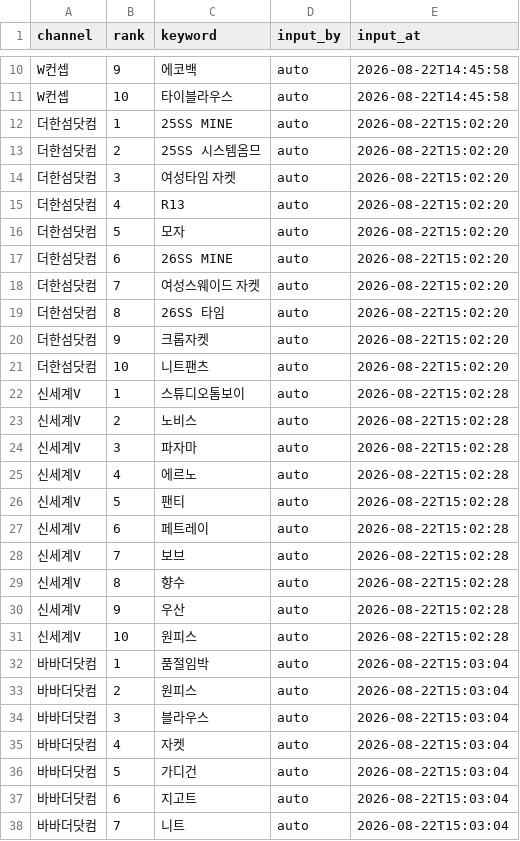
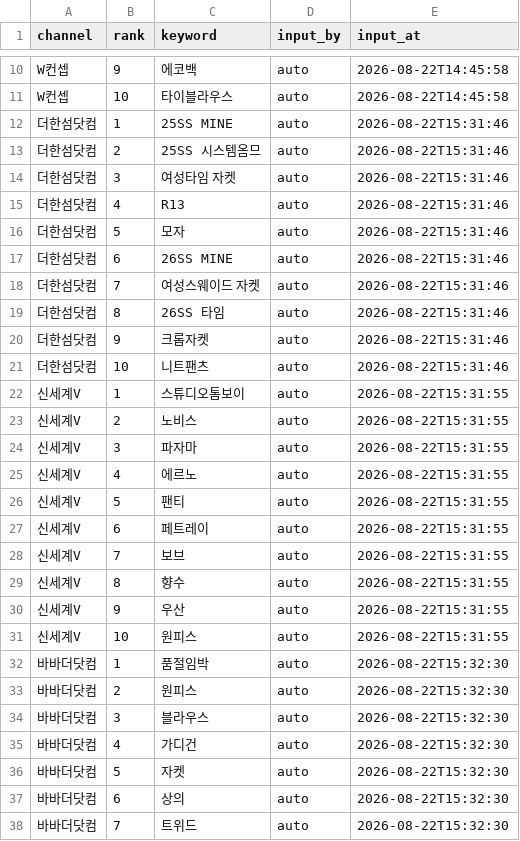
Before and after one commit to performanceteam12-sketch/babathe-trend-dashboard, a CSV file: data/app_search/2026-08-22.csv, drawn as a sheet; only a part is shown, gaps mark what is left out; the diff covers the shown part only.

```diff
--- a/data/app_search/2026-08-22.csv
+++ b/data/app_search/2026-08-22.csv
@@ -11,28 +11,28 @@ W컨셉,9,에코백,auto,2026-08-22T14:45:58
 W컨셉,10,타이블라우스,auto,2026-08-22T14:45:58
-더한섬닷컴,1,25SS MINE,auto,2026-08-22T15:02:20
-더한섬닷컴,2,25SS 시스템옴므,auto,2026-08-22T15:02:20
-더한섬닷컴,3,여성타임 자켓,auto,2026-08-22T15:02:20
-더한섬닷컴,4,R13,auto,2026-08-22T15:02:20
-더한섬닷컴,5,모자,auto,2026-08-22T15:02:20
-더한섬닷컴,6,26SS MINE,auto,2026-08-22T15:02:20
-더한섬닷컴,7,여성스웨이드 자켓,auto,2026-08-22T15:02:20
-더한섬닷컴,8,26SS 타임,auto,2026-08-22T15:02:20
-더한섬닷컴,9,크롭자켓,auto,2026-08-22T15:02:20
-더한섬닷컴,10,니트팬츠,auto,2026-08-22T15:02:20
-신세계V,1,스튜디오톰보이,auto,2026-08-22T15:02:28
-신세계V,2,노비스,auto,2026-08-22T15:02:28
-신세계V,3,파자마,auto,2026-08-22T15:02:28
-신세계V,4,에르노,auto,2026-08-22T15:02:28
-신세계V,5,팬티,auto,2026-08-22T15:02:28
-신세계V,6,페트레이,auto,2026-08-22T15:02:28
-신세계V,7,보브,auto,2026-08-22T15:02:28
-신세계V,8,향수,auto,2026-08-22T15:02:28
-신세계V,9,우산,auto,2026-08-22T15:02:28
-신세계V,10,원피스,auto,2026-08-22T15:02:28
-바바더닷컴,1,품절임박,auto,2026-08-22T15:03:04
-바바더닷컴,2,원피스,auto,2026-08-22T15:03:04
-바바더닷컴,3,블라우스,auto,2026-08-22T15:03:04
-바바더닷컴,4,자켓,auto,2026-08-22T15:03:04
-바바더닷컴,5,가디건,auto,2026-08-22T15:03:04
-바바더닷컴,6,지고트,auto,2026-08-22T15:03:04
-바바더닷컴,7,니트,auto,2026-08-22T15:03:04
+더한섬닷컴,1,25SS MINE,auto,2026-08-22T15:31:46
+더한섬닷컴,2,25SS 시스템옴므,auto,2026-08-22T15:31:46
+더한섬닷컴,3,여성타임 자켓,auto,2026-08-22T15:31:46
+더한섬닷컴,4,R13,auto,2026-08-22T15:31:46
+더한섬닷컴,5,모자,auto,2026-08-22T15:31:46
+더한섬닷컴,6,26SS MINE,auto,2026-08-22T15:31:46
+더한섬닷컴,7,여성스웨이드 자켓,auto,2026-08-22T15:31:46
+더한섬닷컴,8,26SS 타임,auto,2026-08-22T15:31:46
+더한섬닷컴,9,크롭자켓,auto,2026-08-22T15:31:46
+더한섬닷컴,10,니트팬츠,auto,2026-08-22T15:31:46
+신세계V,1,스튜디오톰보이,auto,2026-08-22T15:31:55
+신세계V,2,노비스,auto,2026-08-22T15:31:55
+신세계V,3,파자마,auto,2026-08-22T15:31:55
+신세계V,4,에르노,auto,2026-08-22T15:31:55
+신세계V,5,팬티,auto,2026-08-22T15:31:55
+신세계V,6,페트레이,auto,2026-08-22T15:31:55
+신세계V,7,보브,auto,2026-08-22T15:31:55
+신세계V,8,향수,auto,2026-08-22T15:31:55
+신세계V,9,우산,auto,2026-08-22T15:31:55
+신세계V,10,원피스,auto,2026-08-22T15:31:55
+바바더닷컴,1,품절임박,auto,2026-08-22T15:32:30
+바바더닷컴,2,원피스,auto,2026-08-22T15:32:30
+바바더닷컴,3,블라우스,auto,2026-08-22T15:32:30
+바바더닷컴,4,가디건,auto,2026-08-22T15:32:30
+바바더닷컴,5,자켓,auto,2026-08-22T15:32:30
+바바더닷컴,6,상의,auto,2026-08-22T15:32:30
+바바더닷컴,7,트위드,auto,2026-08-22T15:32:30
```
Also changed, not shown: 6 edited cells elsewhere in this file.
